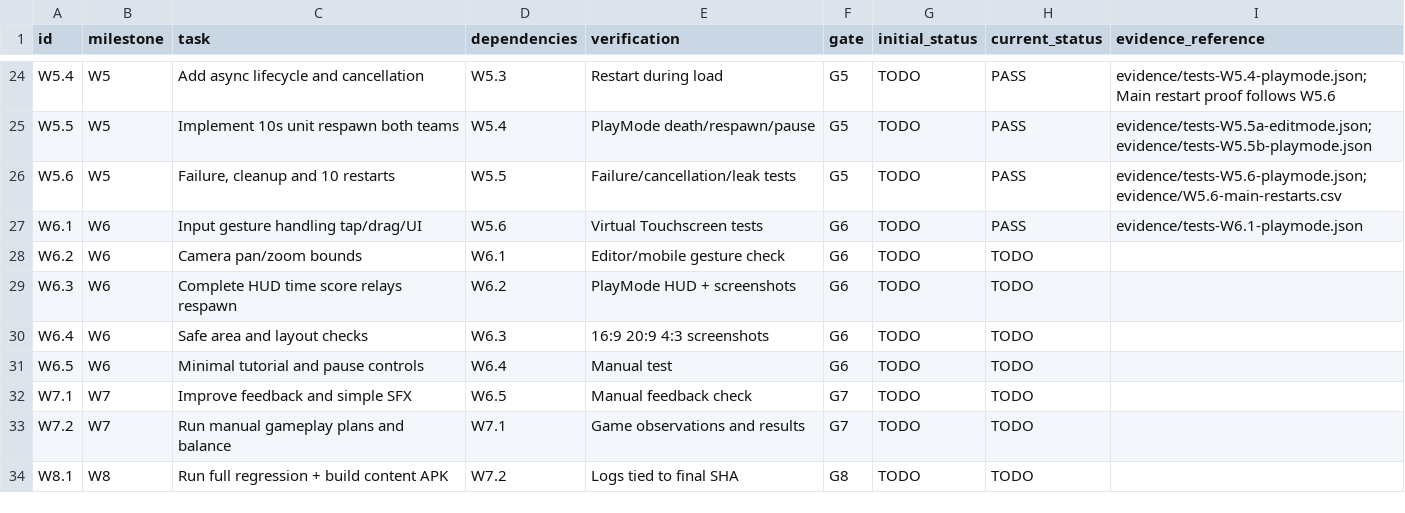
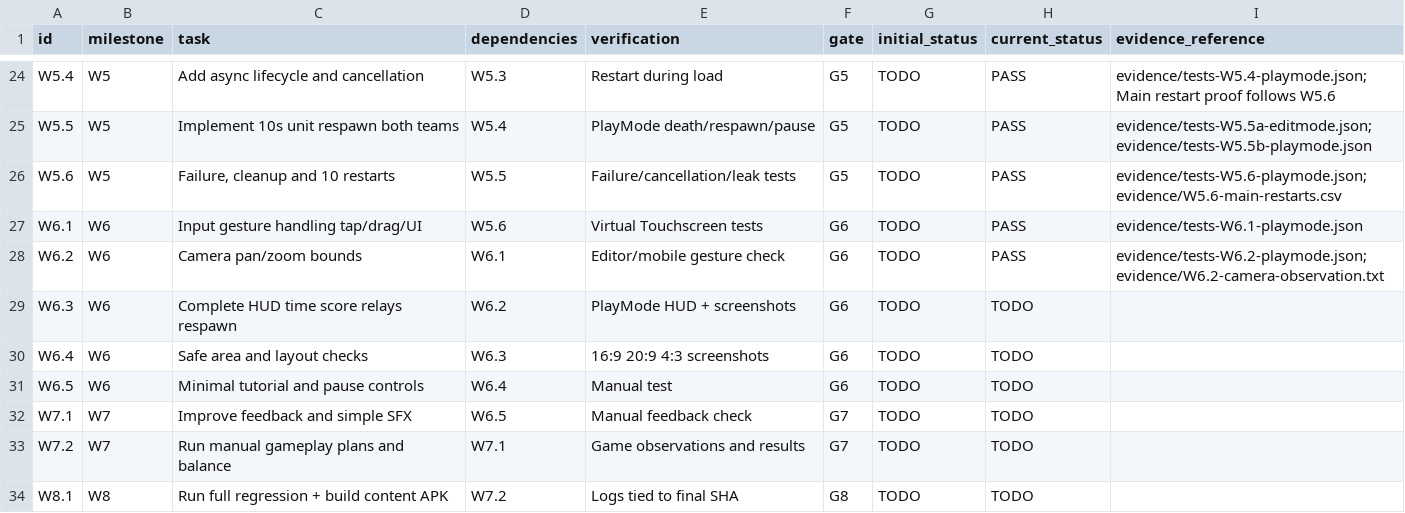
Before and after one commit to ZheleznovAG/SectorLab, a CSV file: docs/agent_execution/WORK_ITEMS.csv, drawn as a sheet; only a part is shown, gaps mark what is left out.

Commit message:
feat: add bounded tactical camera pan and zoom

```diff
--- a/docs/agent_execution/WORK_ITEMS.csv
+++ b/docs/agent_execution/WORK_ITEMS.csv
@@ -27,3 +27,3 @@ W5.6,W5,"Failure, cleanup and 10 restarts",W5.5,Failure/cancellation/leak tests,
 W6.1,W6,Input gesture handling tap/drag/UI,W5.6,Virtual Touchscreen tests,G6,TODO,PASS,evidence/tests-W6.1-playmode.json
-W6.2,W6,Camera pan/zoom bounds,W6.1,Editor/mobile gesture check,G6,TODO,TODO,
+W6.2,W6,Camera pan/zoom bounds,W6.1,Editor/mobile gesture check,G6,TODO,PASS,evidence/tests-W6.2-playmode.json; evidence/W6.2-camera-observation.txt
 W6.3,W6,Complete HUD time score relays respawn,W6.2,PlayMode HUD + screenshots,G6,TODO,TODO,
```
Also changed, not shown: 15 other files.
